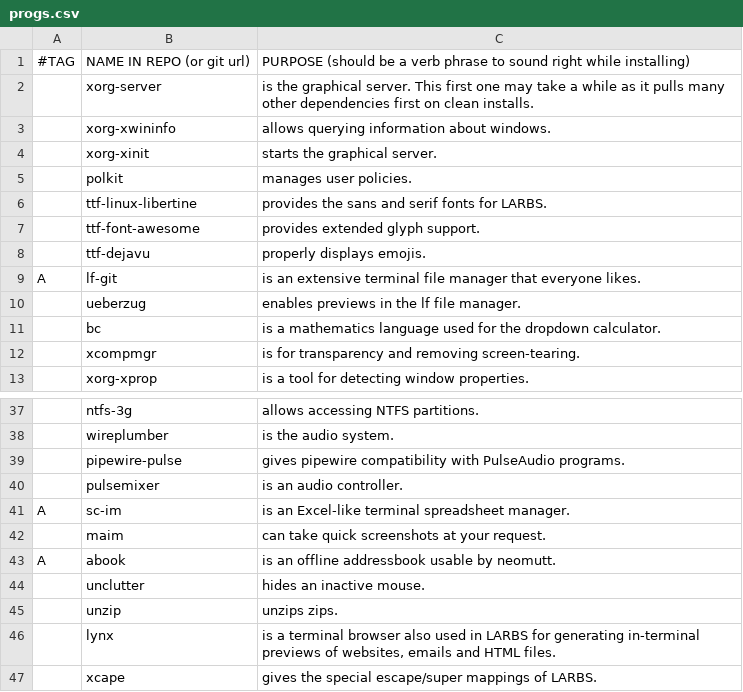
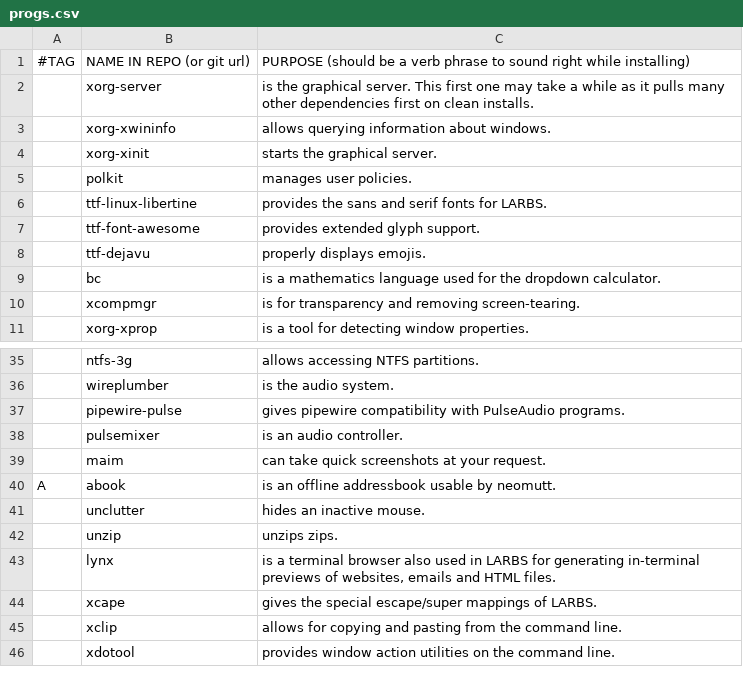
Before and after one commit to halt23/sam_post_install, a CSV file: progs.csv, drawn as a sheet; only a part is shown, gaps mark what is left out; the shorter side is filled out with more unchanged rows; the diff names each change by its address in the sheet, - before the commit and + after, or states it on an @@ line.

Commit message:
progs test

```diff
--- a/progs.csv
+++ b/progs.csv
-row 9: A | lf-git | is an extensive terminal file manager that everyone likes.
-row 10:  | ueberzug | enables previews in the lf file manager.
-row 41: A | sc-im | is an Excel-like terminal spreadsheet manager.
```
Also changed, not shown: 1 other file.
